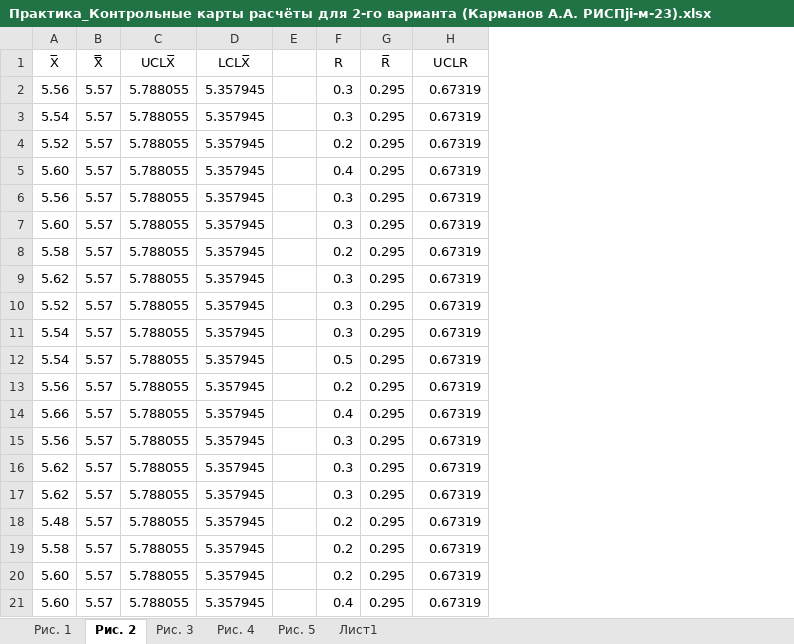
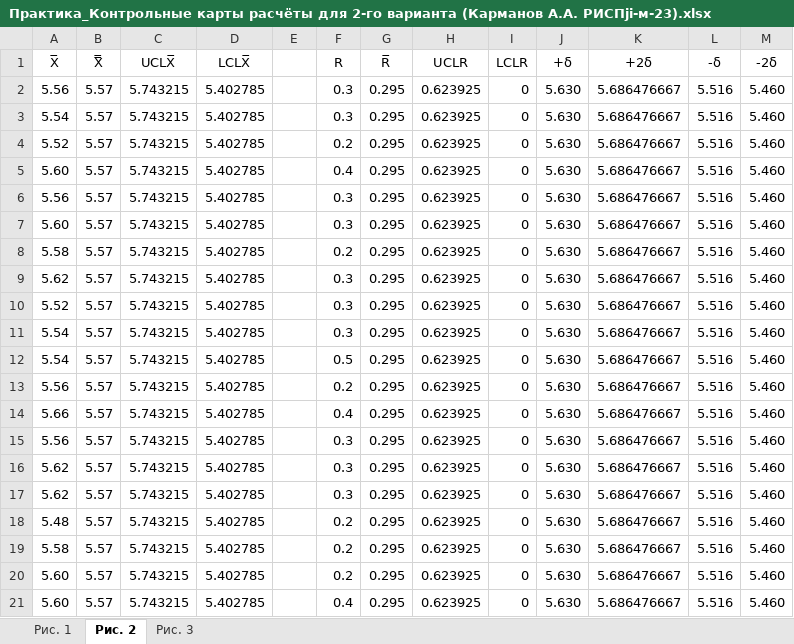
Before and after one commit to HomoSapiensCoding/SKU_2023, an Excel workbook: Дисциплины/Модели и методы интеллектуального анализа данных/Контрольные карты/Практика_Контрольные карты расчёты для 2-го варианта (Карманов А.А. РИСПji-м-23).xlsx, sheet Рис. 2, drawn as a sheet; values as stored, in another font and other column widths than the file's, no borders; charts and pictures not drawn; the diff names each change by its address in the sheet, - before the commit and + after, or states it on an @@ line.

```diff
--- a/Дисциплины/Модели и методы интеллектуального анализа данных/Контрольные карты/Практика_Контрольные карты расчёты для 2-го варианта (Карманов А.А. РИСПji-м-23).xlsx (sheet Рис. 2)
+++ b/Дисциплины/Модели и методы интеллектуального анализа данных/Контрольные карты/Практика_Контрольные карты расчёты для 2-го варианта (Карманов А.А. РИСПji-м-23).xlsx (sheet Рис. 2)
-sheet tab: Рис. 4
-sheet tab: Рис. 5
-sheet tab: Лист1
+column I (LCLR), rows 2-21: all 0
+column J (+δ), rows 2-21: all 5.630
+column K (+2δ), rows 2-21: all 5.686476667
+column L (-δ), rows 2-21: all 5.516
+column M (-2δ), rows 2-21: all 5.460
-C2:C21 (UCLX̅): 5.788055
+C2:C21 (UCLX̅): 5.743215
-D2:D21 (LCLX̅): 5.357945
+D2:D21 (LCLX̅): 5.402785
-H2:H21 (UCLR): 0.67319
+H2:H21 (UCLR): 0.623925
```
Also changed, not shown: sheet Рис. 3, charts or pictures, 22 other files.
